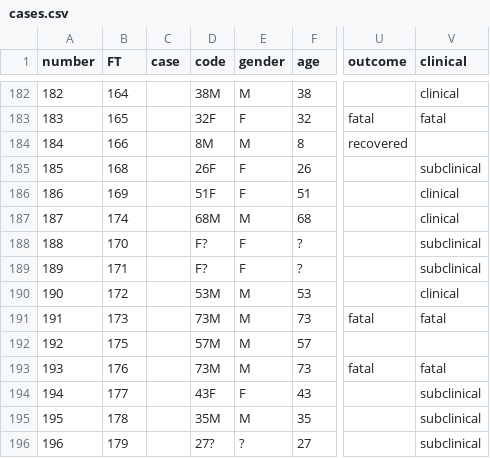
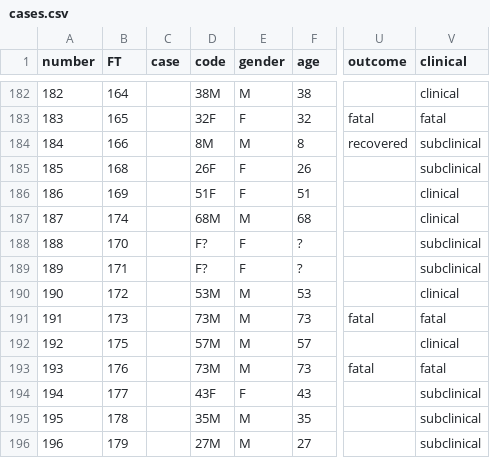
Before and after one commit to rambaut/MERS-Cases, a CSV file: data/cases.csv, drawn as a sheet; only a part is shown, gaps mark what is left out; the diff names each change by its address in the sheet, - before the commit and + after, or states it on an @@ line.

Commit message:
Added gender for latest case

```diff
--- a/data/cases.csv
+++ b/data/cases.csv
-V184 (clinical): (empty)
+V184 (clinical): subclinical
-V192 (clinical): (empty)
+V192 (clinical): clinical
-D196 (code): 27?
+D196 (code): 27M
-E196 (gender): ?
+E196 (gender): M
```
